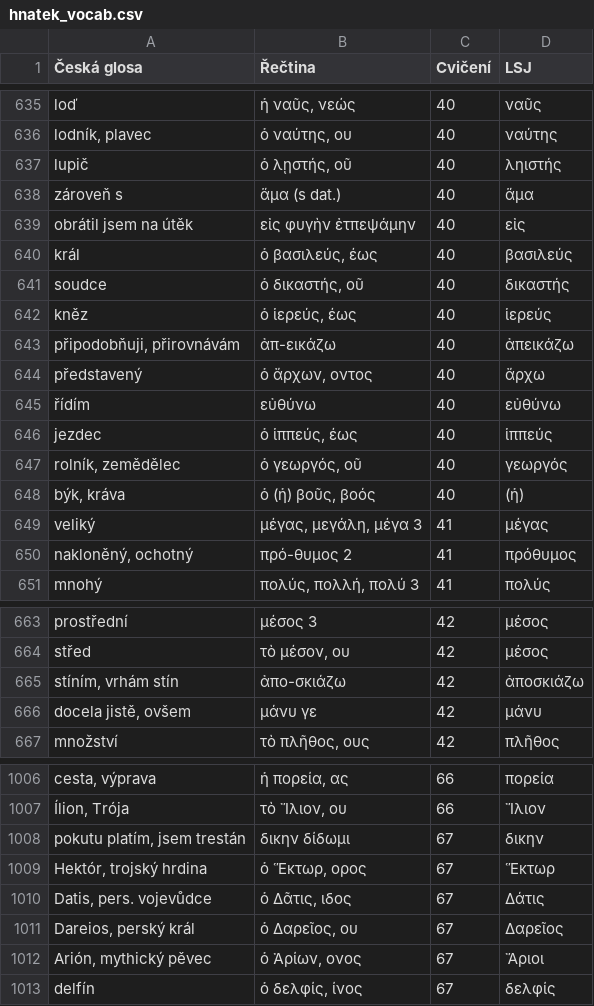
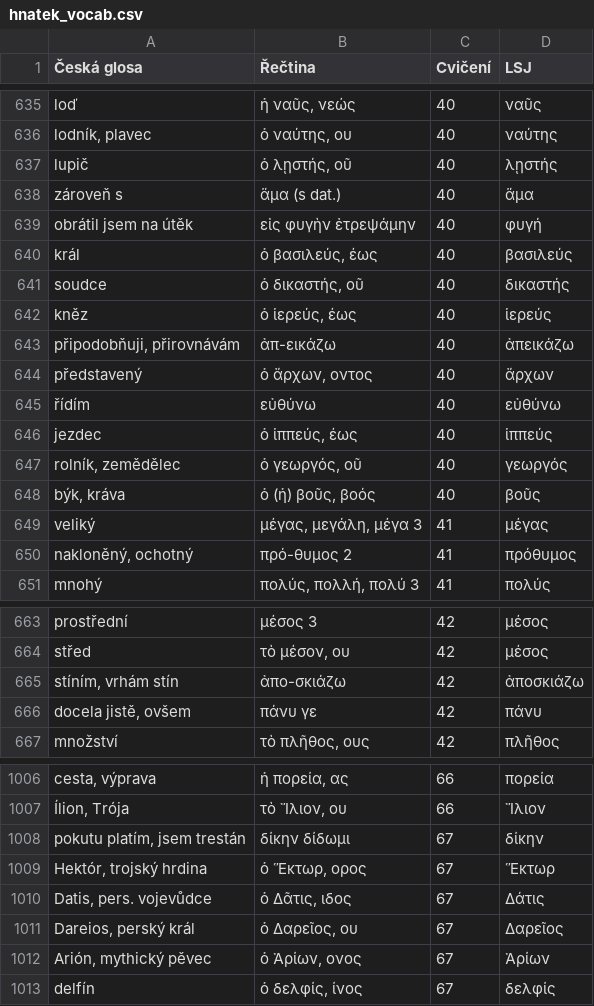
Before and after one commit to maslism/gr-lexica, a CSV file: data/hnatek_vocab.csv, drawn as a sheet; only a part is shown, gaps mark what is left out; the diff covers the shown part only.

```diff
--- a/data/hnatek_vocab.csv
+++ b/data/hnatek_vocab.csv
@@ -636,5 +636,5 @@ loď;ἡ ναῦς, νεώς;40;ναῦς
 lodník, plavec;ὁ ναύτης, ου;40;ναύτης
-lupič;ὁ λῃστής, οῦ;40;ληιστής
+lupič;ὁ λῃστής, οῦ;40;λῃστής
 zároveň s;ἅμα (s dat.);40;ἅμα
-obrátil jsem na útěk;εἰς φυγὴν ἐτπεψάμην;40;εἰς
+obrátil jsem na útěk;εἰς φυγὴν ἐτρεψάμην;40;φυγή
 král;ὁ βασιλεύς, έως;40;βασιλεύς
@@ -643,3 +643,3 @@ kněz;ὁ ἱερεύς, έως;40;ἱερεύς
 připodobňuji, přirovnávám;ἀπ-εικάζω;40;ἀπεικάζω
-představený;ὁ ἄρχων, οντος;40;ἄρχω
+představený;ὁ ἄρχων, οντος;40;ἄρχων
 řídím;εὐθύνω;40;εὐθύνω
@@ -647,3 +647,3 @@ jezdec;ὁ ἱππεύς, έως;40;ἱππεύς
 rolník, zemědělec;ὁ γεωργός, οῦ;40;γεωργός
-býk, kráva;ὁ (ἡ) βοῦς, βοός;40;(ἡ)
+býk, kráva;ὁ (ἡ) βοῦς, βοός;40;βοῦς
 veliký;μέγας, μεγάλη, μέγα 3;41;μέγας
@@ -665,3 +665,3 @@ střed;τὸ μέσον, ου;42;μέσος
 stíním, vrhám stín;ἀπο-σκιάζω;42;ἀποσκιάζω
-docela jistě, ovšem;μάνυ γε;42;μάνυ
+docela jistě, ovšem;πάνυ γε;42;πάνυ
 množství;τὸ πλῆθος, ους;42;πλῆθος
@@ -1007,3 +1007,3 @@ cesta, výprava;ἡ πορεία, ας;66;πορεία
 Ílion, Trója;τὸ Ἴλιον, ου;66;Ἴλιον
-pokutu platím, jsem trestán;δικην δίδωμι;67;δικην
+pokutu platím, jsem trestán;δίκην δίδωμι;67;δίκην
 Hektór, trojský hrdina;ὁ Ἕκτωρ, ορος;67;Ἕκτωρ
@@ -1011,3 +1011,3 @@ Datis, pers. vojevůdce;ὁ Δᾶτις, ιδος;67;Δάτις
 Dareios, perský král;ὁ Δαρεῖος, ου;67;Δαρεῖος
-Arión, mythický pěvec;ὁ Ἀρίων, ονος;67;Ἄριοι
+Arión, mythický pěvec;ὁ Ἀρίων, ονος;67;Ἀρίων
 delfín;ὁ δελφίς, ίνος;67;δελφίς
```
Also changed, not shown: 45 edited cells elsewhere in this file.
